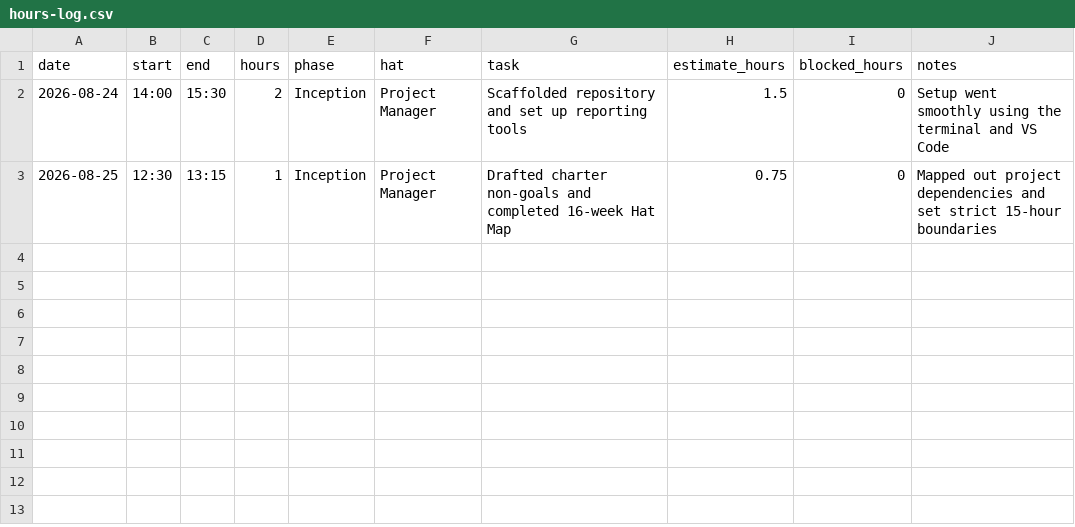
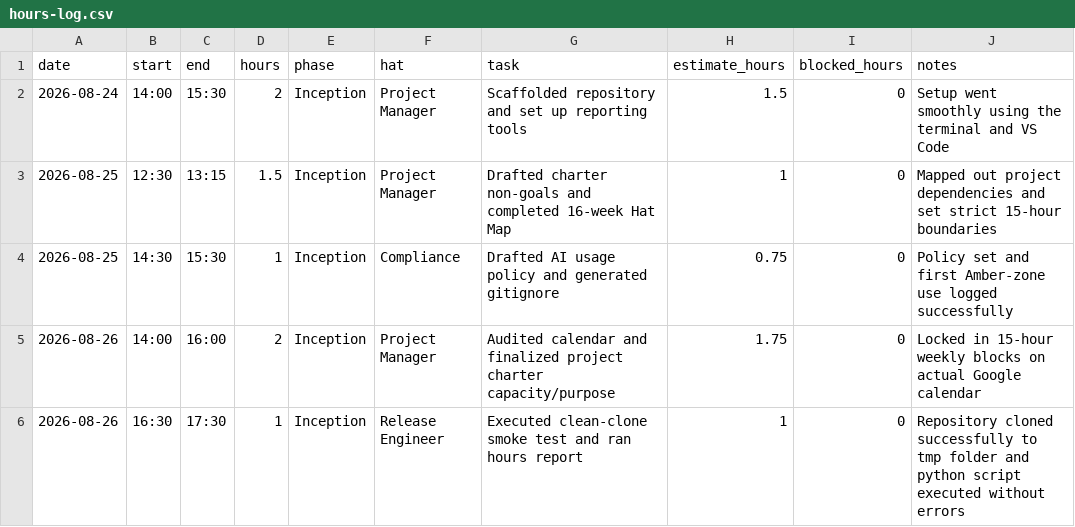
Before and after one commit to calebfuller1705/capstone, a CSV file: docs/hours-log.csv, drawn as a sheet.

Commit message:
docs: finalize capacity audit and log AI calendar generation

```diff
--- a/docs/hours-log.csv
+++ b/docs/hours-log.csv
@@ -2,2 +2,5 @@ date,start,end,hours,phase,hat,task,estimate_hours,blocked_hours,notes
 2026-08-24,14:00,15:30,2,Inception,Project Manager,Scaffolded repository and set up reporting tools,1.5,0,Setup went smoothly using the terminal and VS Code
-2026-08-25,12:30,13:15,1,Inception,Project Manager,Drafted charter non-goals and completed 16-week Hat Map,0.75,0,Mapped out project dependencies and set strict 15-hour boundaries
+2026-08-25,12:30,13:15,1.5,Inception,Project Manager,Drafted charter non-goals and completed 16-week Hat Map,1,0,Mapped out project dependencies and set strict 15-hour boundaries
+2026-08-25,14:30,15:30,1,Inception,Compliance,Drafted AI usage policy and generated gitignore,0.75,0,Policy set and first Amber-zone use logged successfully
+2026-08-26,14:00,16:00,2,Inception,Project Manager,Audited calendar and finalized project charter capacity/purpose,1.75,0,Locked in 15-hour weekly blocks on actual Google calendar
+2026-08-26,16:30,17:30,1,Inception,Release Engineer,Executed clean-clone smoke test and ran hours report,1,0,Repository cloned successfully to tmp folder and python script executed without errors
```
Also changed, not shown: 2 other files.
